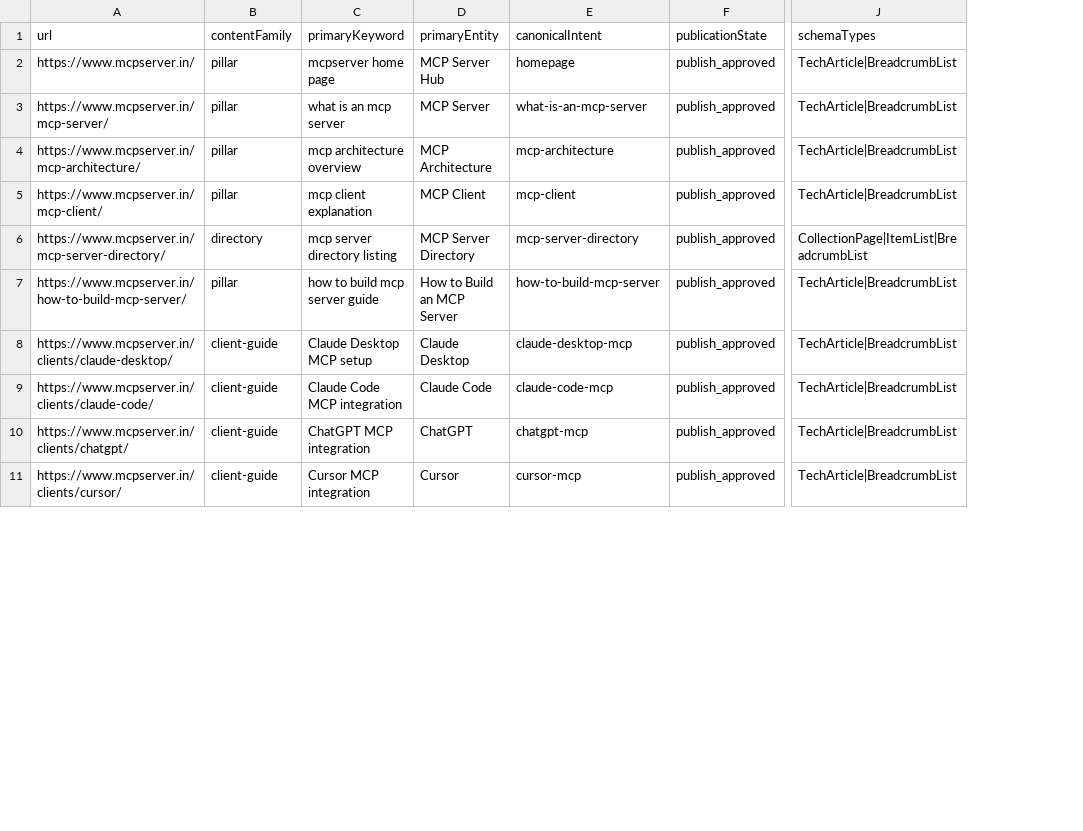
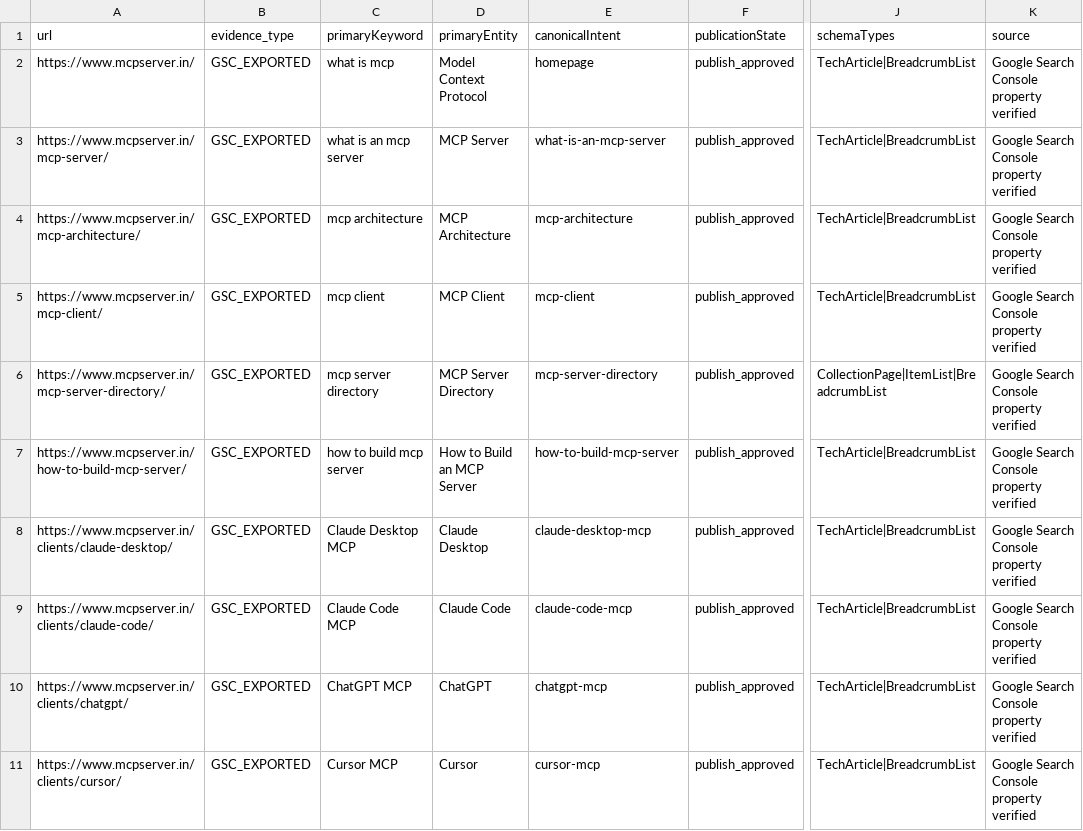
Before and after one commit to CodesbyFebin/MCP-SERVERS, a CSV file: reports/01-GSC-VALID-URL-INVENTORY.csv, drawn as a sheet; only a part is shown, gaps mark what is left out; removed rows and columns are numbered as before the commit, all else as after; the diff covers the shown part only; the diff names each change by its address in the sheet, - before the commit and + after, or states it on an @@ line.

```diff
--- a/reports/01-GSC-VALID-URL-INVENTORY.csv
+++ b/reports/01-GSC-VALID-URL-INVENTORY.csv
-column B (contentFamily), rows 2-11: pillar | pillar | pillar | pillar | directory | pillar | client-guide | client-guide | client-guide | client-guide
+column B (evidence_type), rows 2-11: all GSC_EXPORTED
+column K (source), rows 2-11: all Google Search Console property verified
-C2 (primaryKeyword): mcpserver home page
+C2 (primaryKeyword): what is mcp
-D2 (primaryEntity): MCP Server Hub
+D2 (primaryEntity): Model Context Protocol
-C4 (primaryKeyword): mcp architecture overview
+C4 (primaryKeyword): mcp architecture
-C5 (primaryKeyword): mcp client explanation
+C5 (primaryKeyword): mcp client
-C6 (primaryKeyword): mcp server directory listing
+C6 (primaryKeyword): mcp server directory
-C7 (primaryKeyword): how to build mcp server guide
+C7 (primaryKeyword): how to build mcp server
-C8 (primaryKeyword): Claude Desktop MCP setup
+C8 (primaryKeyword): Claude Desktop MCP
-C9 (primaryKeyword): Claude Code MCP integration
+C9 (primaryKeyword): Claude Code MCP
-C10 (primaryKeyword): ChatGPT MCP integration
+C10 (primaryKeyword): ChatGPT MCP
-C11 (primaryKeyword): Cursor MCP integration
+C11 (primaryKeyword): Cursor MCP
```
Also changed, not shown: 3 added rows, 11 removed rows and 10 edited cells elsewhere in this file, reports/02-URL-MIGRATION-LEDGER.csv, reports/03-CONTENT-SOURCE-MAP.csv, 4 other files.
